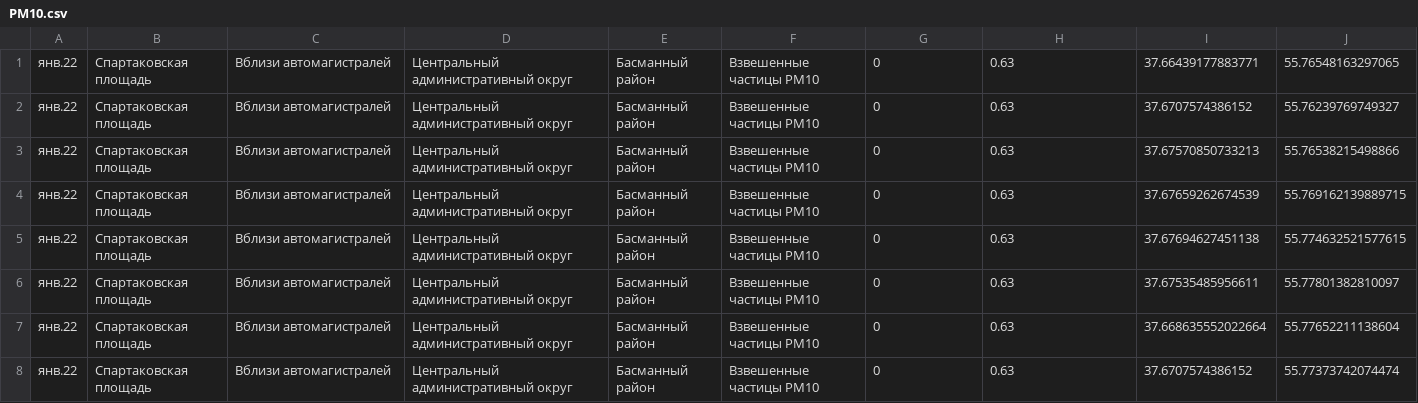
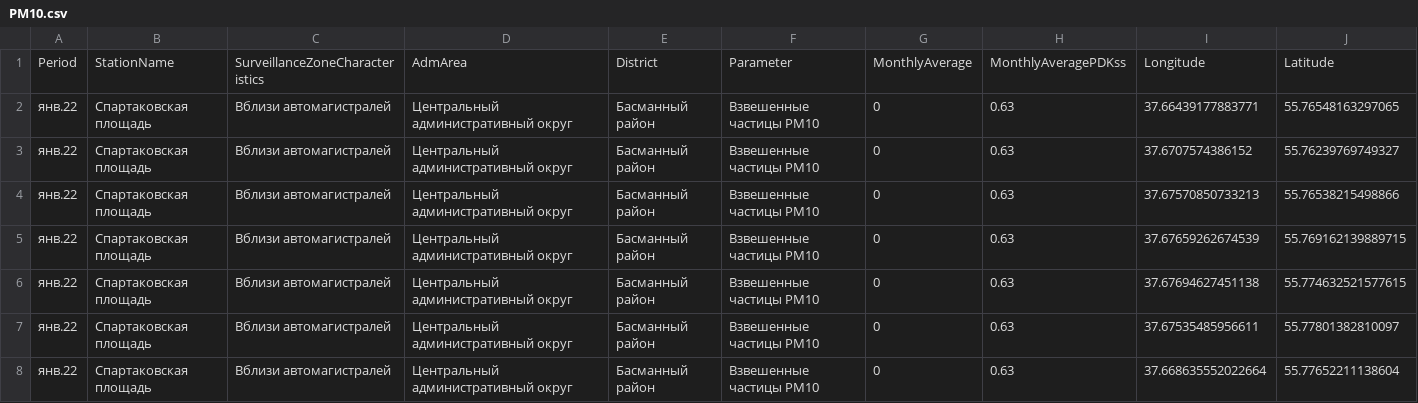
Before and after one commit to shevtsov-dmitry/geodata-visualizer, a CSV file: datasets/subsets/PM10.csv, drawn as a sheet; only a part is shown; the shorter side is filled out with more unchanged rows; the diff names each change by its address in the sheet, - before the commit and + after, or states it on an @@ line.

```diff
--- a/datasets/subsets/PM10.csv
+++ b/datasets/subsets/PM10.csv
+row 1: Period | StationName | SurveillanceZoneCharacteristics | AdmArea | District | Parameter | MonthlyAverage | MonthlyAveragePDKss | Longitude | Latitude
```
Also changed, not shown: datasets/data.csv, datasets/subsets/PM2.5.csv, 1 other file.
